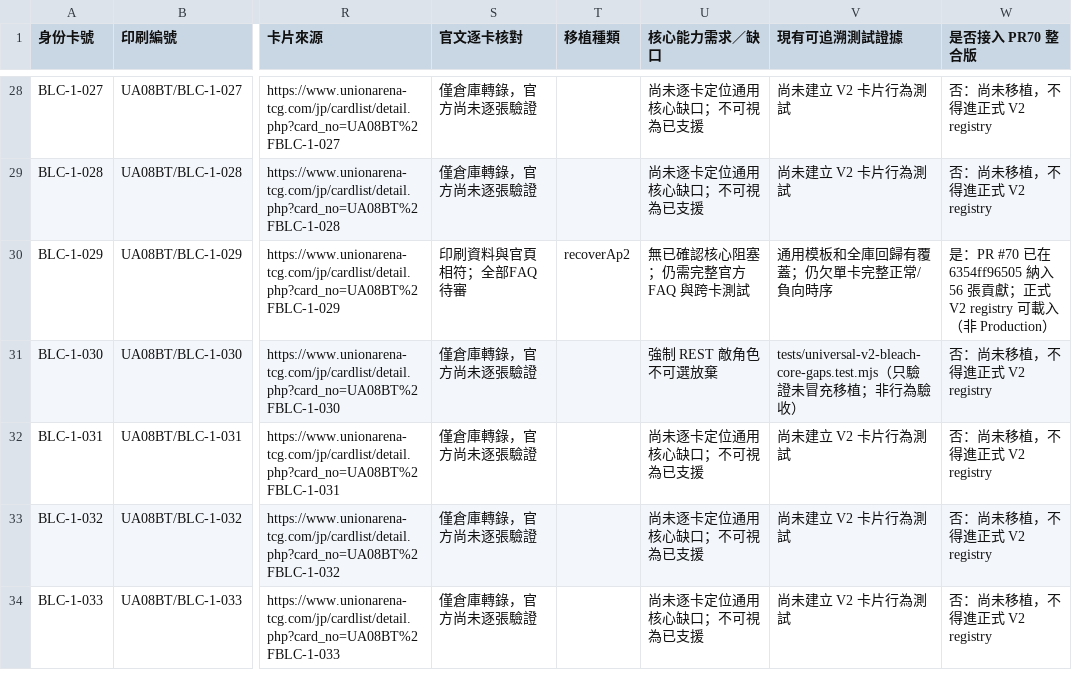
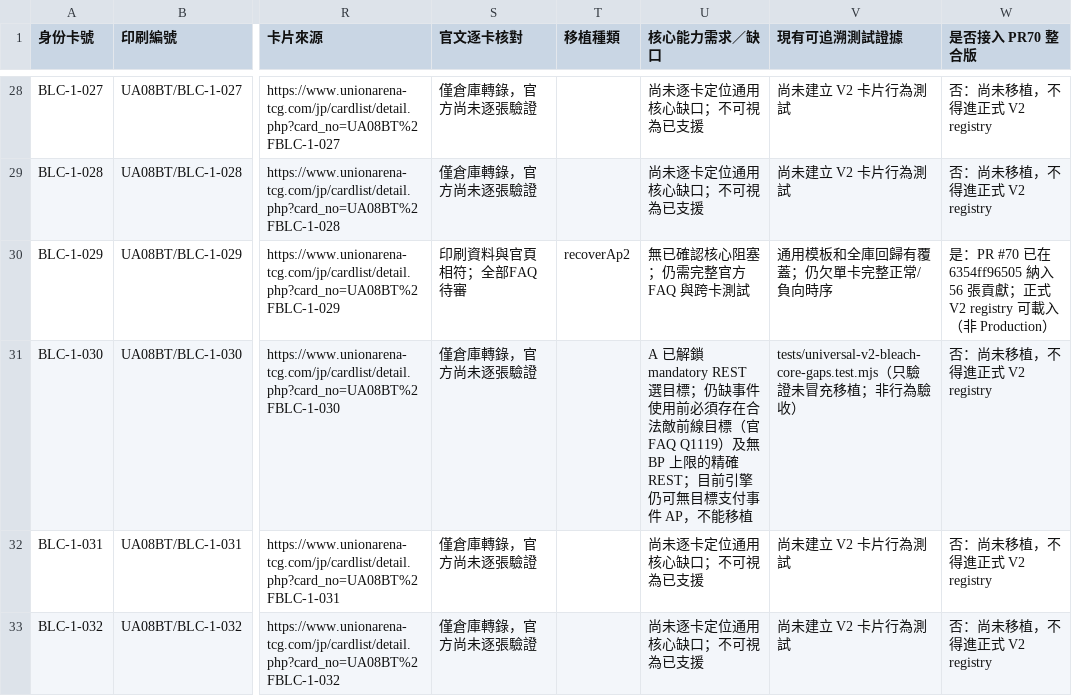
Before and after one commit to will00t-debug/Ua, a CSV file: docs/v2-handoff/B-bleach-inventory.csv, drawn as a sheet; only a part is shown, gaps mark what is left out; the shorter side is filled out with more unchanged rows; the diff names each change by its address in the sheet, - before the commit and + after, or states it on an @@ line.

Commit message:
docs(v2-bleach): keep BLC-1-030 blocked under official Q1119 event play-target prerequisite

```diff
--- a/docs/v2-handoff/B-bleach-inventory.csv
+++ b/docs/v2-handoff/B-bleach-inventory.csv
-U31 (核心能力需求／缺口): 強制 REST 敵角色不可選放棄
+U31 (核心能力需求／缺口): A 已解鎖 mandatory REST 選目標；仍缺事件使用前必須存在合法敵前線目標（官 FAQ Q1119）及無 BP 上限的精確 REST；目前引擎仍可無目標支付事件 AP，不能移植
```
